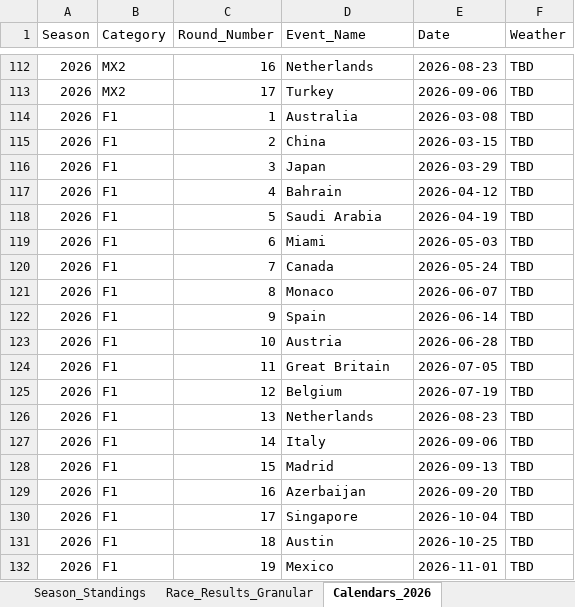
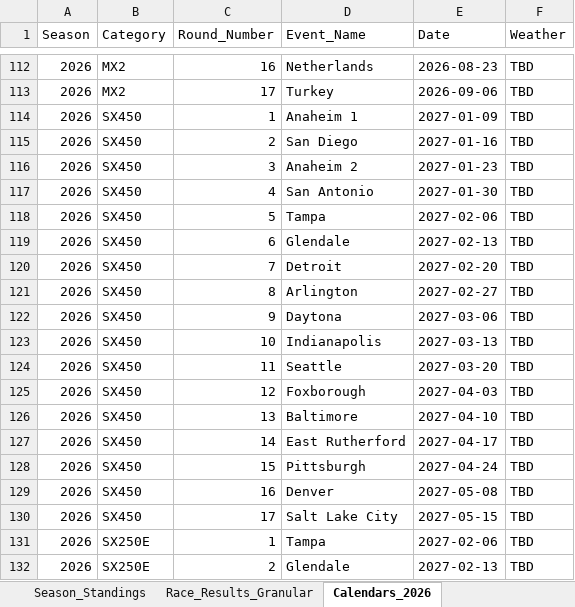
Before and after one commit to ziog2/overrevving, an Excel workbook: exports/motorsport_database_2026.xlsx, sheet Calendars_2026, drawn as a sheet; only a part is shown, gaps mark what is left out; the shorter side is filled out with more unchanged rows; values as stored, in another font and other column widths than the file's, no cell formats; the diff covers the shown part only; the diff names each change by its address in the sheet, - before the commit and + after, or states it on an @@ line.

```diff
--- a/exports/motorsport_database_2026.xlsx (sheet Calendars_2026)
+++ b/exports/motorsport_database_2026.xlsx (sheet Calendars_2026)
+row 114: 2026 | SX450 | 1 | Anaheim 1 | 2027-01-09 | TBD
+row 115: 2026 | SX450 | 2 | San Diego | 2027-01-16 | TBD
+row 116: 2026 | SX450 | 3 | Anaheim 2 | 2027-01-23 | TBD
+row 117: 2026 | SX450 | 4 | San Antonio | 2027-01-30 | TBD
+row 118: 2026 | SX450 | 5 | Tampa | 2027-02-06 | TBD
+row 119: 2026 | SX450 | 6 | Glendale | 2027-02-13 | TBD
+row 120: 2026 | SX450 | 7 | Detroit | 2027-02-20 | TBD
+row 121: 2026 | SX450 | 8 | Arlington | 2027-02-27 | TBD
+row 122: 2026 | SX450 | 9 | Daytona | 2027-03-06 | TBD
+row 123: 2026 | SX450 | 10 | Indianapolis | 2027-03-13 | TBD
+row 124: 2026 | SX450 | 11 | Seattle | 2027-03-20 | TBD
+row 125: 2026 | SX450 | 12 | Foxborough | 2027-04-03 | TBD
+row 126: 2026 | SX450 | 13 | Baltimore | 2027-04-10 | TBD
+row 127: 2026 | SX450 | 14 | East Rutherford | 2027-04-17 | TBD
+row 128: 2026 | SX450 | 15 | Pittsburgh | 2027-04-24 | TBD
+row 129: 2026 | SX450 | 16 | Denver | 2027-05-08 | TBD
+row 130: 2026 | SX450 | 17 | Salt Lake City | 2027-05-15 | TBD
+row 131: 2026 | SX250E | 1 | Tampa | 2027-02-06 | TBD
+row 132: 2026 | SX250E | 2 | Glendale | 2027-02-13 | TBD
```
Also changed, not shown: 18 added rows elsewhere in this sheet, sheet Season_Standings, cell formats.
